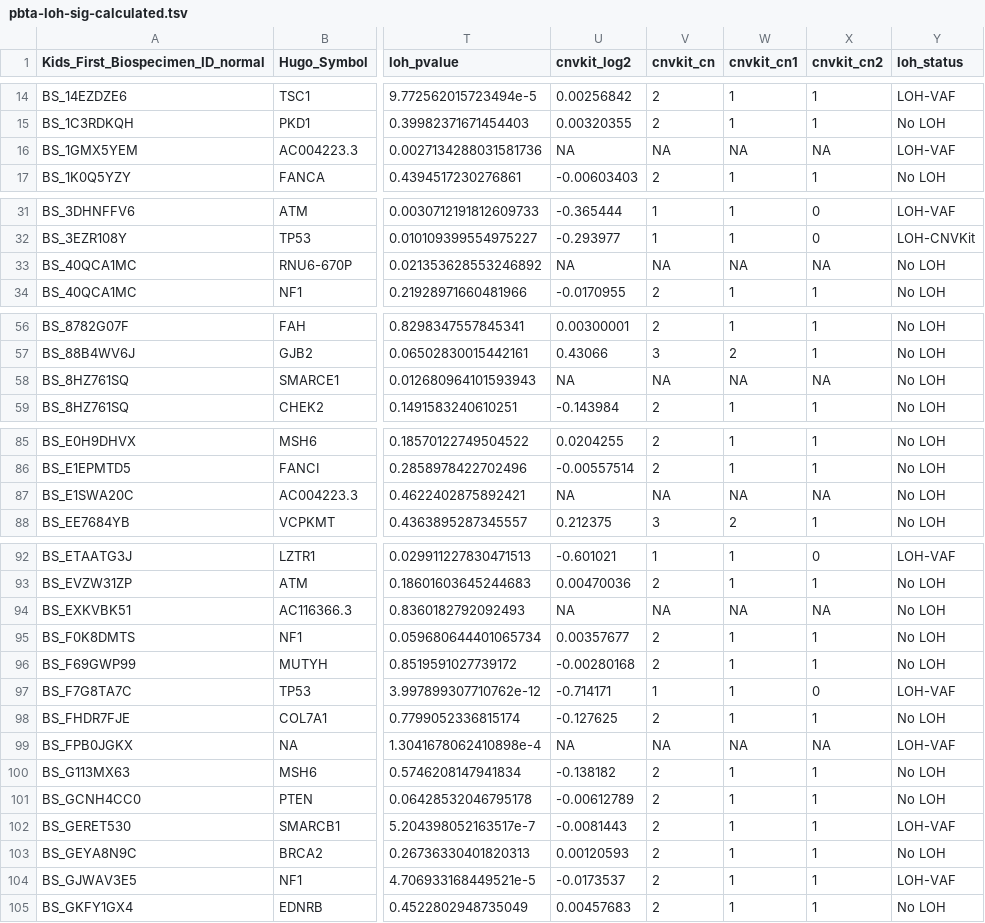
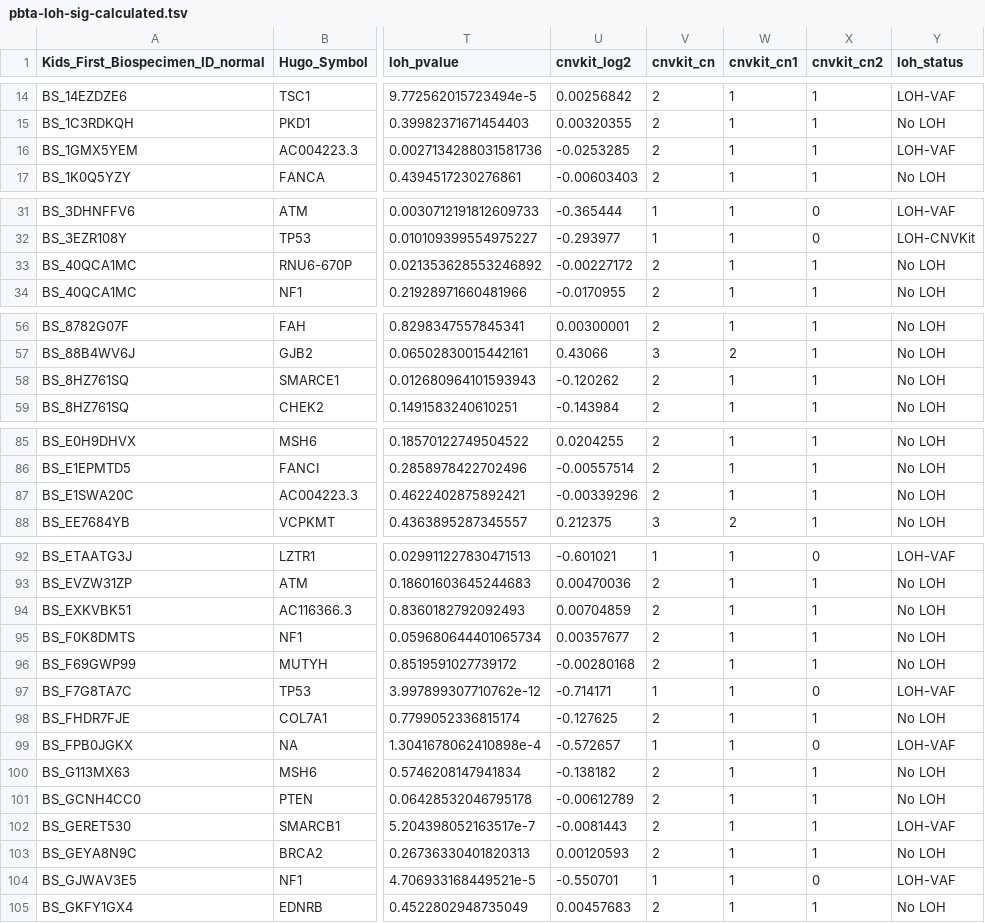
Before and after one commit to diskin-lab-chop/pbta-germline-somatic, a TSV file: analyses/two-hits/results/pbta-loh-sig-calculated.tsv, drawn as a sheet; only a part is shown, gaps mark what is left out; the diff covers the shown part only; the diff names each change by its address in the sheet, - before the commit and + after, or states it on an @@ line.

```diff
--- a/analyses/two-hits/results/pbta-loh-sig-calculated.tsv
+++ b/analyses/two-hits/results/pbta-loh-sig-calculated.tsv
-U16 (cnvkit_log2): NA
+U16 (cnvkit_log2): -0.0253285
-V16 (cnvkit_cn): NA
+V16 (cnvkit_cn): 2
-W16 (cnvkit_cn1): NA
+W16 (cnvkit_cn1): 1
-X16 (cnvkit_cn2): NA
+X16 (cnvkit_cn2): 1
-U33 (cnvkit_log2): NA
+U33 (cnvkit_log2): -0.00227172
-V33 (cnvkit_cn): NA
+V33 (cnvkit_cn): 2
-W33 (cnvkit_cn1): NA
+W33 (cnvkit_cn1): 1
-X33 (cnvkit_cn2): NA
+X33 (cnvkit_cn2): 1
-U58 (cnvkit_log2): NA
+U58 (cnvkit_log2): -0.120262
-V58 (cnvkit_cn): NA
+V58 (cnvkit_cn): 2
-W58 (cnvkit_cn1): NA
+W58 (cnvkit_cn1): 1
-X58 (cnvkit_cn2): NA
+X58 (cnvkit_cn2): 1
-U87 (cnvkit_log2): NA
+U87 (cnvkit_log2): -0.00339296
-V87 (cnvkit_cn): NA
+V87 (cnvkit_cn): 2
-W87 (cnvkit_cn1): NA
+W87 (cnvkit_cn1): 1
-X87 (cnvkit_cn2): NA
+X87 (cnvkit_cn2): 1
-U94 (cnvkit_log2): NA
+U94 (cnvkit_log2): 0.00704859
-V94 (cnvkit_cn): NA
+V94 (cnvkit_cn): 2
-W94 (cnvkit_cn1): NA
+W94 (cnvkit_cn1): 1
-X94 (cnvkit_cn2): NA
+X94 (cnvkit_cn2): 1
-U99 (cnvkit_log2): NA
+U99 (cnvkit_log2): -0.572657
-V99 (cnvkit_cn): NA
+V99 (cnvkit_cn): 1
-W99 (cnvkit_cn1): NA
+W99 (cnvkit_cn1): 1
-X99 (cnvkit_cn2): NA
+X99 (cnvkit_cn2): 0
-U104 (cnvkit_log2): -0.0173537
+U104 (cnvkit_log2): -0.550701
-V104 (cnvkit_cn): 2
+V104 (cnvkit_cn): 1
-X104 (cnvkit_cn2): 1
+X104 (cnvkit_cn2): 0
```
Also changed, not shown: 16 edited cells elsewhere in this file, analyses/two-hits/results/germline-somatic-cnv-loh-cpgs.tsv, analyses/two-hits/results/germline-sv-somatic-cnv-loh-somatic-cpgs.tsv, 7 other files.
